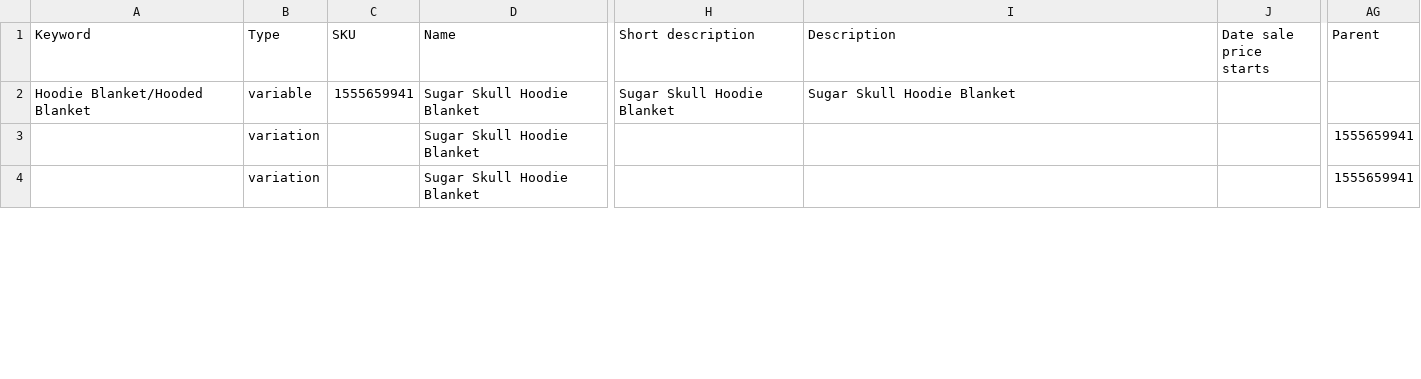
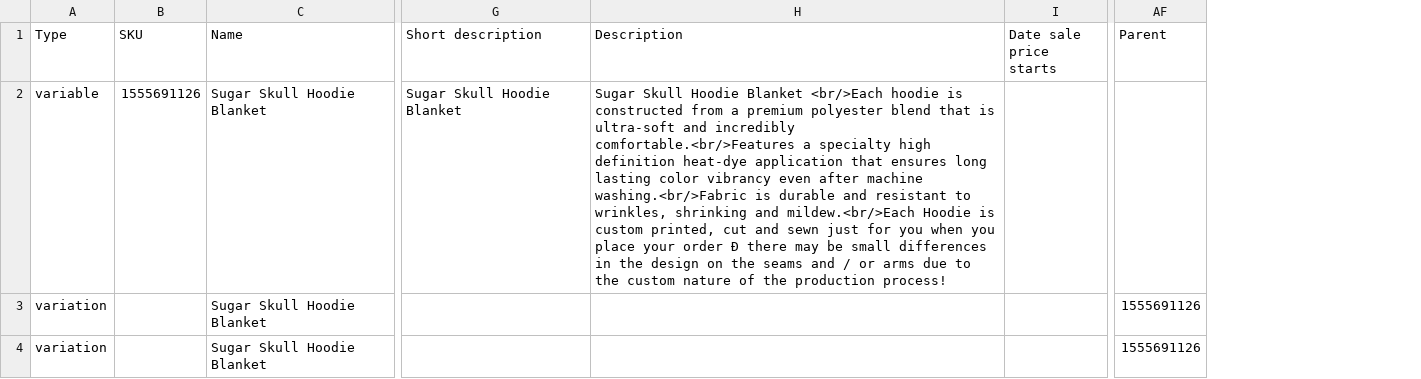
Before and after one commit to VuHoi/ImportDataTools, a CSV file: list_csv_out/3.csv, drawn as a sheet; only a part is shown, gaps mark what is left out; removed rows and columns are numbered as before the commit, all else as after; the diff covers the shown part only; the diff names each change by its address in the sheet, - before the commit and + after, or states it on an @@ line.

```diff
--- a/list_csv_out/3.csv
+++ b/list_csv_out/3.csv
-column A (Keyword), row 2: Hoodie Blanket/Hooded Blanket
-B2 (SKU): 1555659941
+B2 (SKU): 1555691126
-H2 (Description): …Hoodie Blanket
+H2 (Description): …Hoodie Blanket <br/>Each hoodie is constructed from a premium polyester blend that is ultra-soft and incredibly comfortable.<br/>Features a specialty high definition heat-dye application that ensures long lasting color vibrancy even after machine washing.<br/>Fabric is durable and resistant to wrinkles, shrinking and mildew.<br/>Each Hoodie is custom printed, cut and sewn just for you when you place your order Ð there may be small differences in the design on the seams and / or arms due to the custom nature of the production process!
-AF3:AF4 (Parent): 1555659941
+AF3:AF4 (Parent): 1555691126
```
Also changed, not shown: 8 removed rows elsewhere in this file, list_csv_out/1.csv, list_csv_out/2.csv, 1 other file.
